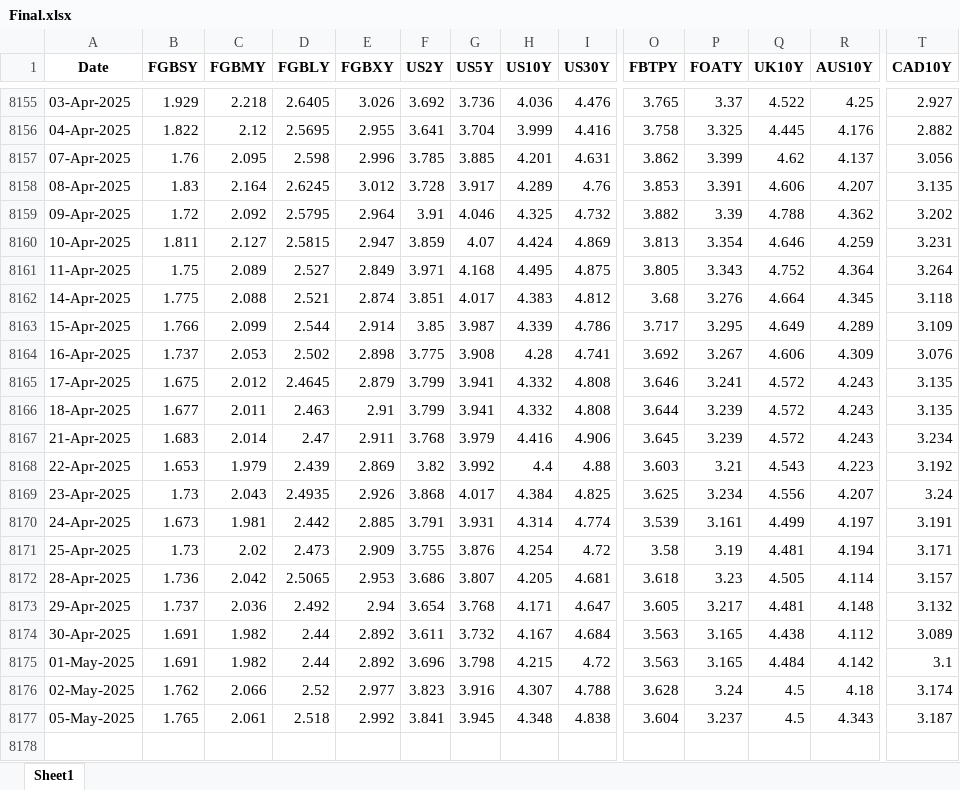
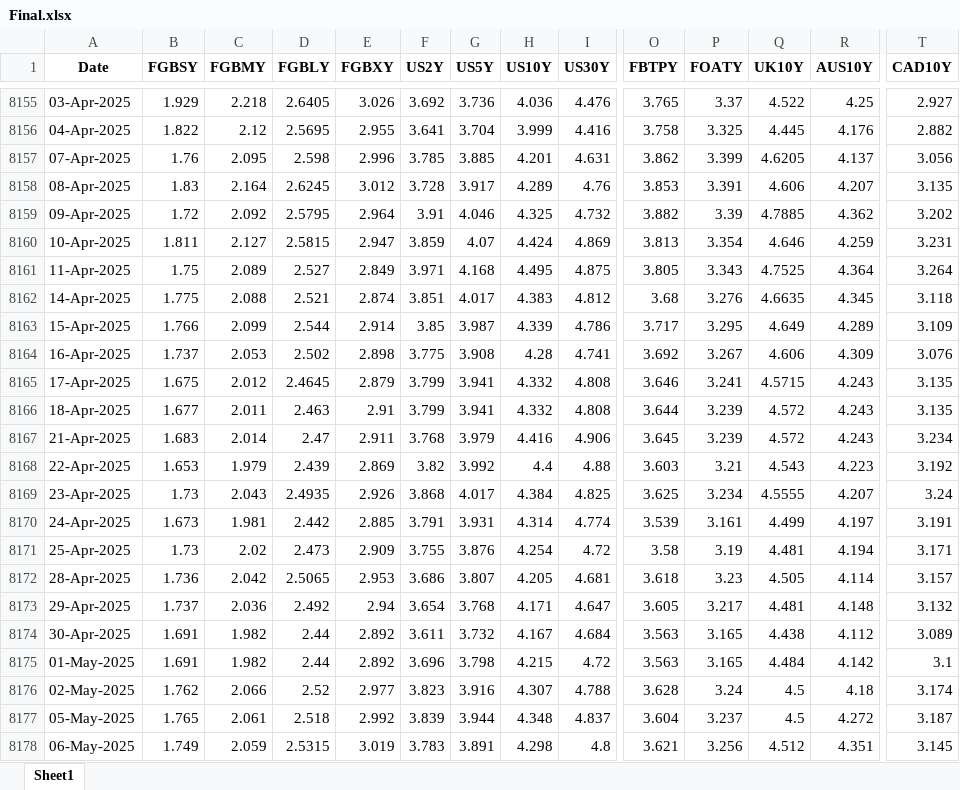
Before and after one commit to thakkarchintan/bond-analytics, an Excel workbook: Final.xlsx, sheet Sheet1, drawn as a sheet; only a part is shown, gaps mark what is left out; values as stored, in another font and other column widths than the file's, no borders; rows hold the shown columns only; the diff names each change by its address in the sheet, - before the commit and + after, or states it on an @@ line.

Commit message:
Excel data updated for date 07-05-2025

```diff
--- a/Final.xlsx (sheet Sheet1)
+++ b/Final.xlsx (sheet Sheet1)
-Q8157 (UK10Y): 4.62
+Q8157 (UK10Y): 4.6205
-Q8159 (UK10Y): 4.788
+Q8159 (UK10Y): 4.7885
-Q8161 (UK10Y): 4.752
+Q8161 (UK10Y): 4.7525
-Q8162 (UK10Y): 4.664
+Q8162 (UK10Y): 4.6635
-Q8165 (UK10Y): 4.572
+Q8165 (UK10Y): 4.5715
-Q8169 (UK10Y): 4.556
+Q8169 (UK10Y): 4.5555
-F8177 (US2Y): 3.841
+F8177 (US2Y): 3.839
-G8177 (US5Y): 3.945
+G8177 (US5Y): 3.944
-I8177 (US30Y): 4.838
+I8177 (US30Y): 4.837
-R8177 (AUS10Y): 4.343
+R8177 (AUS10Y): 4.272
+row 8178: 06-May-2025 | 1.749 | 2.059 | 2.5315 | 3.019 | 3.783 | 3.891 | 4.298 | 4.8 | 3.621 | 3.256 | 4.512 | 4.351 | 3.145
```
